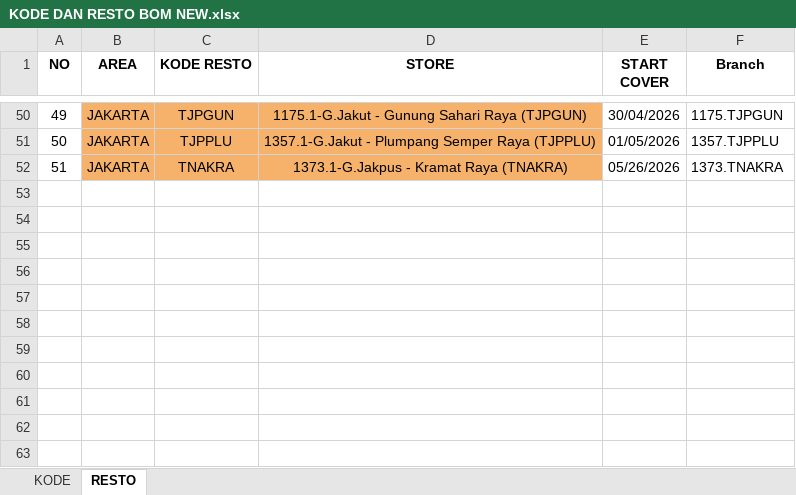
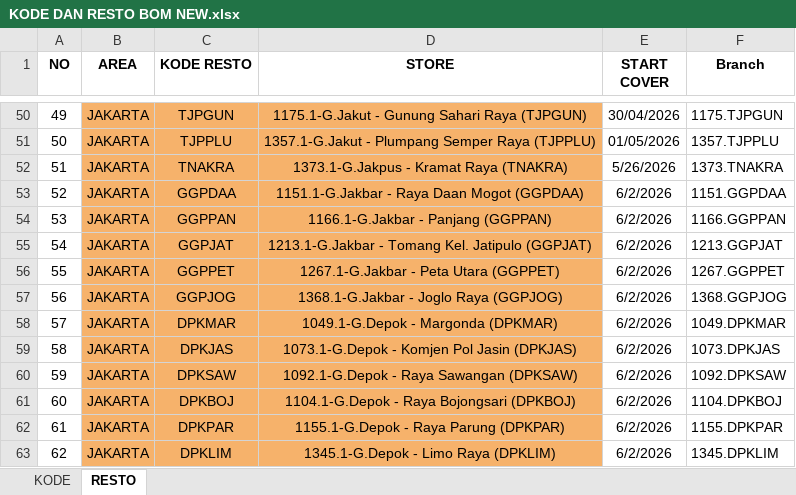
Before and after one commit to Analyst-FPnA/GIS-Cleaning, an Excel workbook: Master/KODE DAN RESTO BOM NEW.xlsx, sheet RESTO, drawn as a sheet; only a part is shown, gaps mark what is left out; values as stored, in another font and other column widths than the file's, no borders; the diff names each change by its address in the sheet, - before the commit and + after, or states it on an @@ line.

Commit message:
Add files via upload

```diff
--- a/Master/KODE DAN RESTO BOM NEW.xlsx (sheet RESTO)
+++ b/Master/KODE DAN RESTO BOM NEW.xlsx (sheet RESTO)
-E52 (START COVER): 05/26/2026
+E52 (START COVER): 5/26/2026
+row 53: 52 | JAKARTA | GGPDAA | 1151.1-G.Jakbar - Raya Daan Mogot (GGPDAA) | 6/2/2026 | 1151.GGPDAA
+row 54: 53 | JAKARTA | GGPPAN | 1166.1-G.Jakbar - Panjang (GGPPAN) | 6/2/2026 | 1166.GGPPAN
+row 55: 54 | JAKARTA | GGPJAT | 1213.1-G.Jakbar - Tomang Kel. Jatipulo (GGPJAT) | 6/2/2026 | 1213.GGPJAT
+row 56: 55 | JAKARTA | GGPPET | 1267.1-G.Jakbar - Peta Utara (GGPPET) | 6/2/2026 | 1267.GGPPET
+row 57: 56 | JAKARTA | GGPJOG | 1368.1-G.Jakbar - Joglo Raya (GGPJOG) | 6/2/2026 | 1368.GGPJOG
+row 58: 57 | JAKARTA | DPKMAR | 1049.1-G.Depok - Margonda (DPKMAR) | 6/2/2026 | 1049.DPKMAR
+row 59: 58 | JAKARTA | DPKJAS | 1073.1-G.Depok - Komjen Pol Jasin (DPKJAS) | 6/2/2026 | 1073.DPKJAS
+row 60: 59 | JAKARTA | DPKSAW | 1092.1-G.Depok - Raya Sawangan (DPKSAW) | 6/2/2026 | 1092.DPKSAW
+row 61: 60 | JAKARTA | DPKBOJ | 1104.1-G.Depok - Raya Bojongsari (DPKBOJ) | 6/2/2026 | 1104.DPKBOJ
+row 62: 61 | JAKARTA | DPKPAR | 1155.1-G.Depok - Raya Parung (DPKPAR) | 6/2/2026 | 1155.DPKPAR
+row 63: 62 | JAKARTA | DPKLIM | 1345.1-G.Depok - Limo Raya (DPKLIM) | 6/2/2026 | 1345.DPKLIM
```
